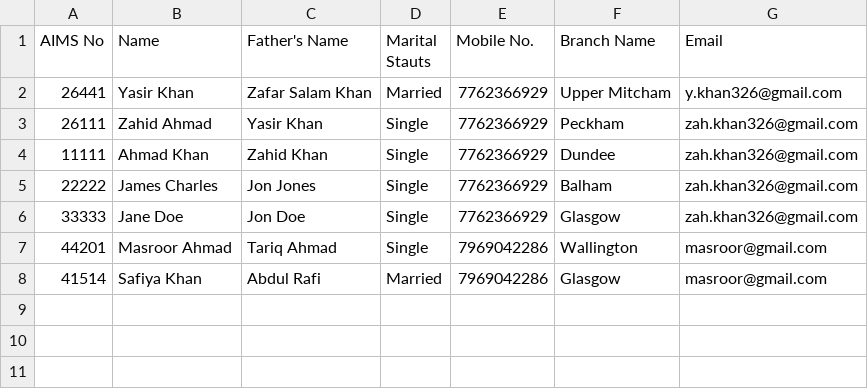
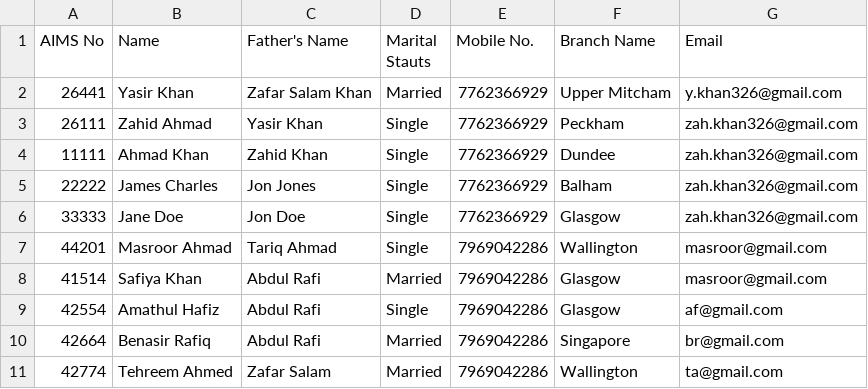
Before and after one commit to Yasir326/data-validation, a CSV file: src/files/main_offline_validation.csv, drawn as a sheet.

```diff
--- a/src/files/main_offline_validation.csv
+++ b/src/files/main_offline_validation.csv
@@ -8 +8,4 @@ AIMS No,Name,Father's Name,Marital Stauts,Mobile No.,Branch Name,Email
 41514, Safiya Khan, Abdul Rafi, Married, 7969042286, Glasgow, masroor@gmail.com
+42554, Amathul Hafiz, Abdul Rafi, Single, 7969042286, Glasgow, af@gmail.com
+42664, Benasir Rafiq, Abdul Rafi, Married, 7969042286, Singapore, br@gmail.com
+42774, Tehreem Ahmed, Zafar Salam, Married, 7969042286, Wallington, ta@gmail.com
```
Also changed, not shown: 3 other files.
